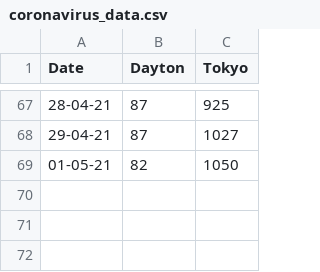
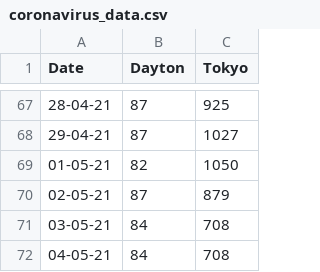
Before and after one commit to JasonMTarka/Coronavirus-Tracker, a CSV file: coronavirus_data.csv, drawn as a sheet; only a part is shown, gaps mark what is left out.

Commit message:
Update coronavirus_data.csv

```diff
--- a/coronavirus_data.csv
+++ b/coronavirus_data.csv
@@ -69 +69,4 @@ Date,Dayton,Tokyo
 01-05-21,82,1050
+02-05-21,87,879
+03-05-21,84,708
+04-05-21,84,708
```
